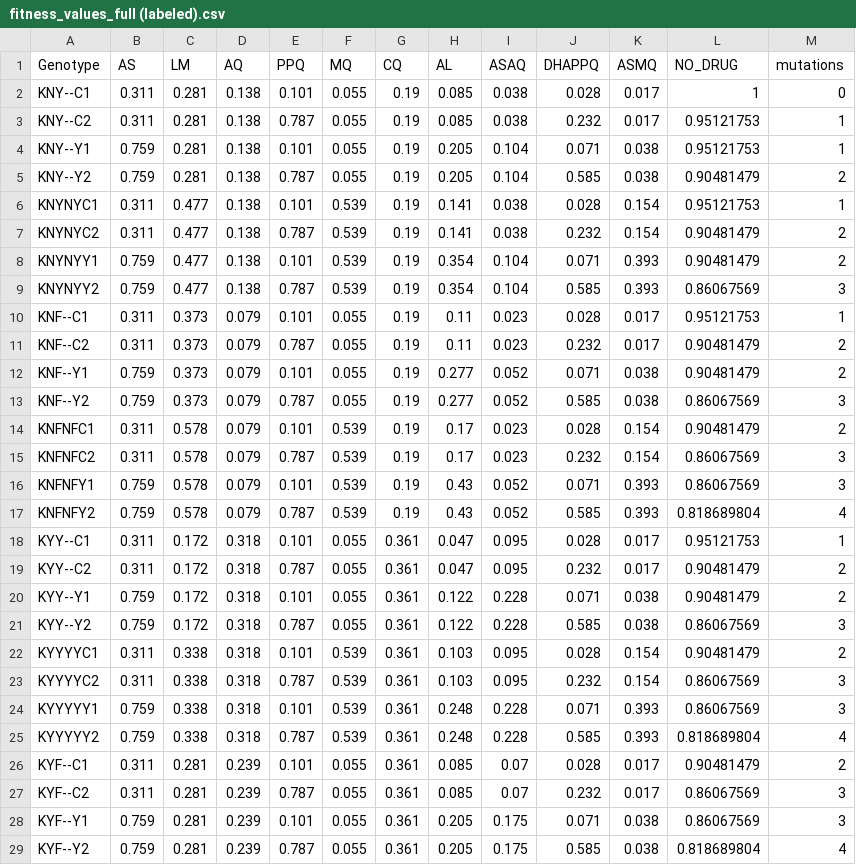
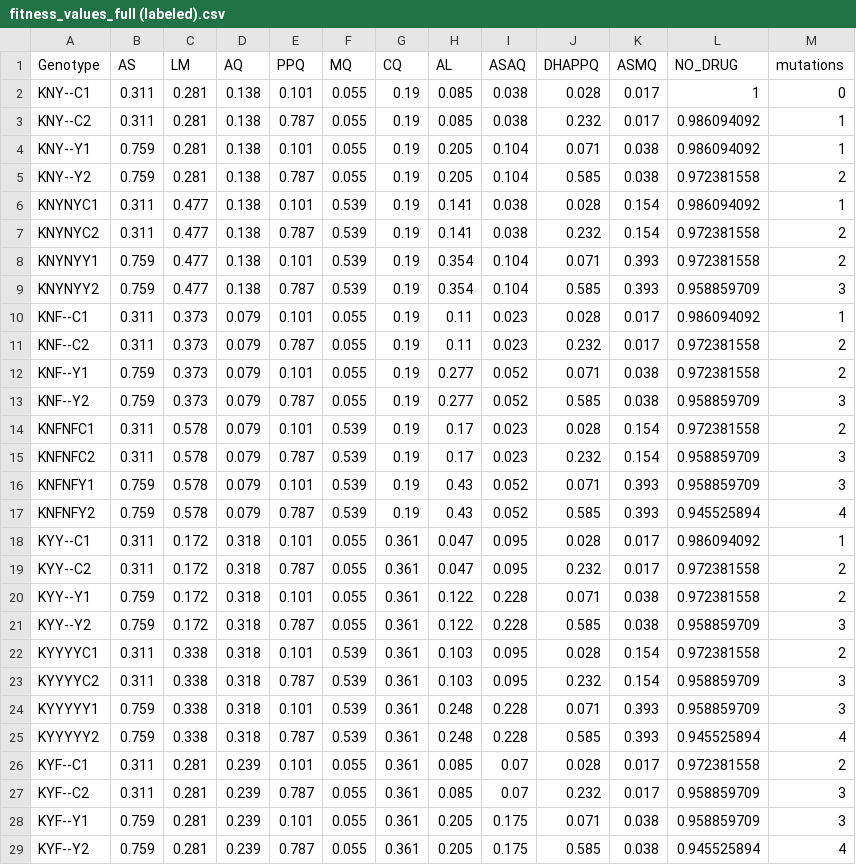
Before and after one commit to cjdjpj/malaria_mdr, a CSV file: data/fitness_values_full (labeled).csv, drawn as a sheet; only a part is shown; the diff covers the shown part only.

Commit message:
fix: fitness values timespan, scientific notation

```diff
--- a/data/fitness_values_full (labeled).csv
+++ b/data/fitness_values_full (labeled).csv
@@ -2,28 +2,28 @@ Genotype,AS,LM,AQ,PPQ,MQ,CQ,AL,ASAQ,DHAPPQ,ASMQ,NO_DRUG,mutations
 KNY--C1,0.311,0.281,0.138,0.101,0.055,0.19,0.085,0.038,0.028,0.017,1,0
-KNY--C2,0.311,0.281,0.138,0.787,0.055,0.19,0.085,0.038,0.232,0.017,0.95121753,1
-KNY--Y1,0.759,0.281,0.138,0.101,0.055,0.19,0.205,0.104,0.071,0.038,0.95121753,1
-KNY--Y2,0.759,0.281,0.138,0.787,0.055,0.19,0.205,0.104,0.585,0.038,0.90481479,2
-KNYNYC1,0.311,0.477,0.138,0.101,0.539,0.19,0.141,0.038,0.028,0.154,0.95121753,1
-KNYNYC2,0.311,0.477,0.138,0.787,0.539,0.19,0.141,0.038,0.232,0.154,0.90481479,2
-KNYNYY1,0.759,0.477,0.138,0.101,0.539,0.19,0.354,0.104,0.071,0.393,0.90481479,2
-KNYNYY2,0.759,0.477,0.138,0.787,0.539,0.19,0.354,0.104,0.585,0.393,0.86067569,3
-KNF--C1,0.311,0.373,0.079,0.101,0.055,0.19,0.11,0.023,0.028,0.017,0.95121753,1
-KNF--C2,0.311,0.373,0.079,0.787,0.055,0.19,0.11,0.023,0.232,0.017,0.90481479,2
-KNF--Y1,0.759,0.373,0.079,0.101,0.055,0.19,0.277,0.052,0.071,0.038,0.90481479,2
-KNF--Y2,0.759,0.373,0.079,0.787,0.055,0.19,0.277,0.052,0.585,0.038,0.86067569,3
-KNFNFC1,0.311,0.578,0.079,0.101,0.539,0.19,0.17,0.023,0.028,0.154,0.90481479,2
-KNFNFC2,0.311,0.578,0.079,0.787,0.539,0.19,0.17,0.023,0.232,0.154,0.86067569,3
-KNFNFY1,0.759,0.578,0.079,0.101,0.539,0.19,0.43,0.052,0.071,0.393,0.86067569,3
-KNFNFY2,0.759,0.578,0.079,0.787,0.539,0.19,0.43,0.052,0.585,0.393,0.818689804,4
-KYY--C1,0.311,0.172,0.318,0.101,0.055,0.361,0.047,0.095,0.028,0.017,0.95121753,1
-KYY--C2,0.311,0.172,0.318,0.787,0.055,0.361,0.047,0.095,0.232,0.017,0.90481479,2
-KYY--Y1,0.759,0.172,0.318,0.101,0.055,0.361,0.122,0.228,0.071,0.038,0.90481479,2
-KYY--Y2,0.759,0.172,0.318,0.787,0.055,0.361,0.122,0.228,0.585,0.038,0.86067569,3
-KYYYYC1,0.311,0.338,0.318,0.101,0.539,0.361,0.103,0.095,0.028,0.154,0.90481479,2
-KYYYYC2,0.311,0.338,0.318,0.787,0.539,0.361,0.103,0.095,0.232,0.154,0.86067569,3
-KYYYYY1,0.759,0.338,0.318,0.101,0.539,0.361,0.248,0.228,0.071,0.393,0.86067569,3
-KYYYYY2,0.759,0.338,0.318,0.787,0.539,0.361,0.248,0.228,0.585,0.393,0.818689804,4
-KYF--C1,0.311,0.281,0.239,0.101,0.055,0.361,0.085,0.07,0.028,0.017,0.90481479,2
-KYF--C2,0.311,0.281,0.239,0.787,0.055,0.361,0.085,0.07,0.232,0.017,0.86067569,3
-KYF--Y1,0.759,0.281,0.239,0.101,0.055,0.361,0.205,0.175,0.071,0.038,0.86067569,3
-KYF--Y2,0.759,0.281,0.239,0.787,0.055,0.361,0.205,0.175,0.585,0.038,0.818689804,4
+KNY--C2,0.311,0.281,0.138,0.787,0.055,0.19,0.085,0.038,0.232,0.017,0.986094092,1
+KNY--Y1,0.759,0.281,0.138,0.101,0.055,0.19,0.205,0.104,0.071,0.038,0.986094092,1
+KNY--Y2,0.759,0.281,0.138,0.787,0.055,0.19,0.205,0.104,0.585,0.038,0.972381558,2
+KNYNYC1,0.311,0.477,0.138,0.101,0.539,0.19,0.141,0.038,0.028,0.154,0.986094092,1
+KNYNYC2,0.311,0.477,0.138,0.787,0.539,0.19,0.141,0.038,0.232,0.154,0.972381558,2
+KNYNYY1,0.759,0.477,0.138,0.101,0.539,0.19,0.354,0.104,0.071,0.393,0.972381558,2
+KNYNYY2,0.759,0.477,0.138,0.787,0.539,0.19,0.354,0.104,0.585,0.393,0.958859709,3
+KNF--C1,0.311,0.373,0.079,0.101,0.055,0.19,0.11,0.023,0.028,0.017,0.986094092,1
+KNF--C2,0.311,0.373,0.079,0.787,0.055,0.19,0.11,0.023,0.232,0.017,0.972381558,2
+KNF--Y1,0.759,0.373,0.079,0.101,0.055,0.19,0.277,0.052,0.071,0.038,0.972381558,2
+KNF--Y2,0.759,0.373,0.079,0.787,0.055,0.19,0.277,0.052,0.585,0.038,0.958859709,3
+KNFNFC1,0.311,0.578,0.079,0.101,0.539,0.19,0.17,0.023,0.028,0.154,0.972381558,2
+KNFNFC2,0.311,0.578,0.079,0.787,0.539,0.19,0.17,0.023,0.232,0.154,0.958859709,3
+KNFNFY1,0.759,0.578,0.079,0.101,0.539,0.19,0.43,0.052,0.071,0.393,0.958859709,3
+KNFNFY2,0.759,0.578,0.079,0.787,0.539,0.19,0.43,0.052,0.585,0.393,0.945525894,4
+KYY--C1,0.311,0.172,0.318,0.101,0.055,0.361,0.047,0.095,0.028,0.017,0.986094092,1
+KYY--C2,0.311,0.172,0.318,0.787,0.055,0.361,0.047,0.095,0.232,0.017,0.972381558,2
+KYY--Y1,0.759,0.172,0.318,0.101,0.055,0.361,0.122,0.228,0.071,0.038,0.972381558,2
+KYY--Y2,0.759,0.172,0.318,0.787,0.055,0.361,0.122,0.228,0.585,0.038,0.958859709,3
+KYYYYC1,0.311,0.338,0.318,0.101,0.539,0.361,0.103,0.095,0.028,0.154,0.972381558,2
+KYYYYC2,0.311,0.338,0.318,0.787,0.539,0.361,0.103,0.095,0.232,0.154,0.958859709,3
+KYYYYY1,0.759,0.338,0.318,0.101,0.539,0.361,0.248,0.228,0.071,0.393,0.958859709,3
+KYYYYY2,0.759,0.338,0.318,0.787,0.539,0.361,0.248,0.228,0.585,0.393,0.945525894,4
+KYF--C1,0.311,0.281,0.239,0.101,0.055,0.361,0.085,0.07,0.028,0.017,0.972381558,2
+KYF--C2,0.311,0.281,0.239,0.787,0.055,0.361,0.085,0.07,0.232,0.017,0.958859709,3
+KYF--Y1,0.759,0.281,0.239,0.101,0.055,0.361,0.205,0.175,0.071,0.038,0.958859709,3
+KYF--Y2,0.759,0.281,0.239,0.787,0.055,0.361,0.205,0.175,0.585,0.038,0.945525894,4
```
Also changed, not shown: 36 edited cells elsewhere in this file, data/fitness_values_full.csv, 3 other files.
